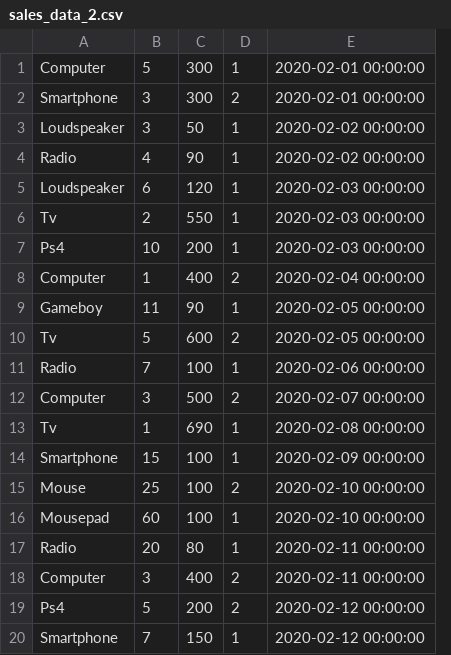
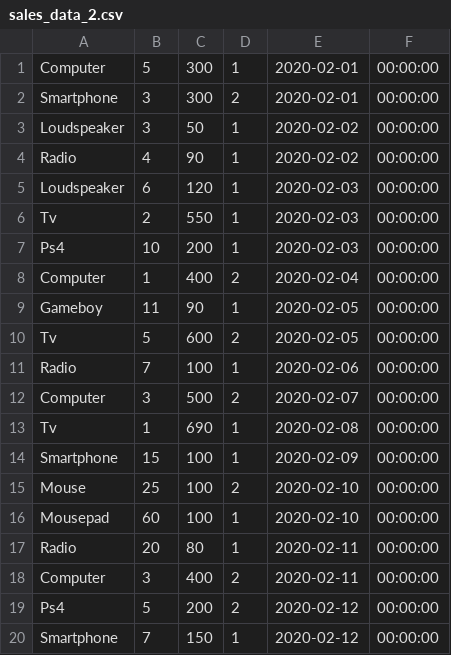
Before and after one commit to Isac-E-Perez/Basic-Django, a CSV file: sales_data_2.csv, drawn as a sheet; removed rows and columns are numbered as before the commit, all else as after; the diff names each change by its address in the sheet, - before the commit and + after, or states it on an @@ line.

Commit message:
Update sales_data_2.csv

```diff
--- a/sales_data_2.csv
+++ b/sales_data_2.csv
-column E, rows 1-20: 2020-02-01 00:00:00 | 2020-02-01 00:00:00 | 2020-02-02 00:00:00 | 2020-02-02 00:00:00 | 2020-02-03 00:00:00 | 2020-02-03 00:00:00 | 2020-02-03 00:00:00 | 2020-02-04 00:00:00 | 2020-02-05 00:00:00 | 2020-02-05 00:00:00 | 2020-02-06 00:00:00 | 2020-02-07 00:00:00 | 2020-02-08 00:00:00 | 2020-02-09 00:00:00 | 2020-02-10 00:00:00 | 2020-02-10 00:00:00 | 2020-02-11 00:00:00 | 2020-02-11 00:00:00 | 2020-02-12 00:00:00 | 2020-02-12 00:00:00
+column E, rows 1-20: 2020-02-01 | 2020-02-01 | 2020-02-02 | 2020-02-02 | 2020-02-03 | 2020-02-03 | 2020-02-03 | 2020-02-04 | 2020-02-05 | 2020-02-05 | 2020-02-06 | 2020-02-07 | 2020-02-08 | 2020-02-09 | 2020-02-10 | 2020-02-10 | 2020-02-11 | 2020-02-11 | 2020-02-12 | 2020-02-12
+column F, rows 1-20: all 00:00:00
```
